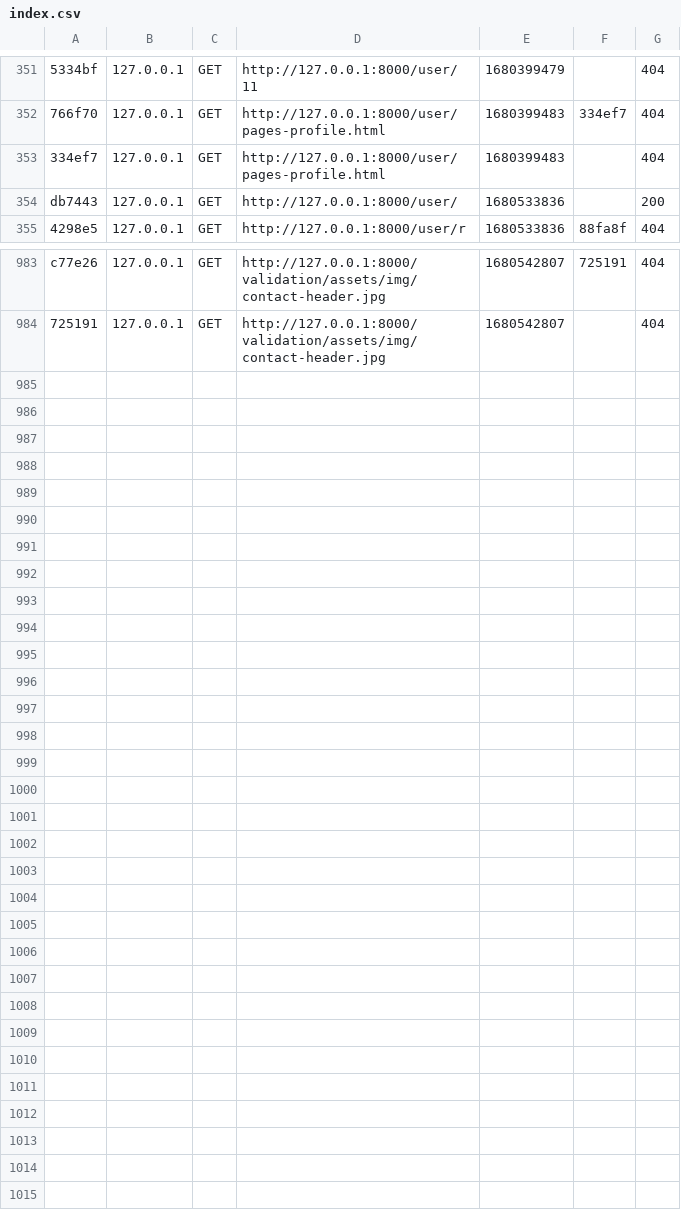
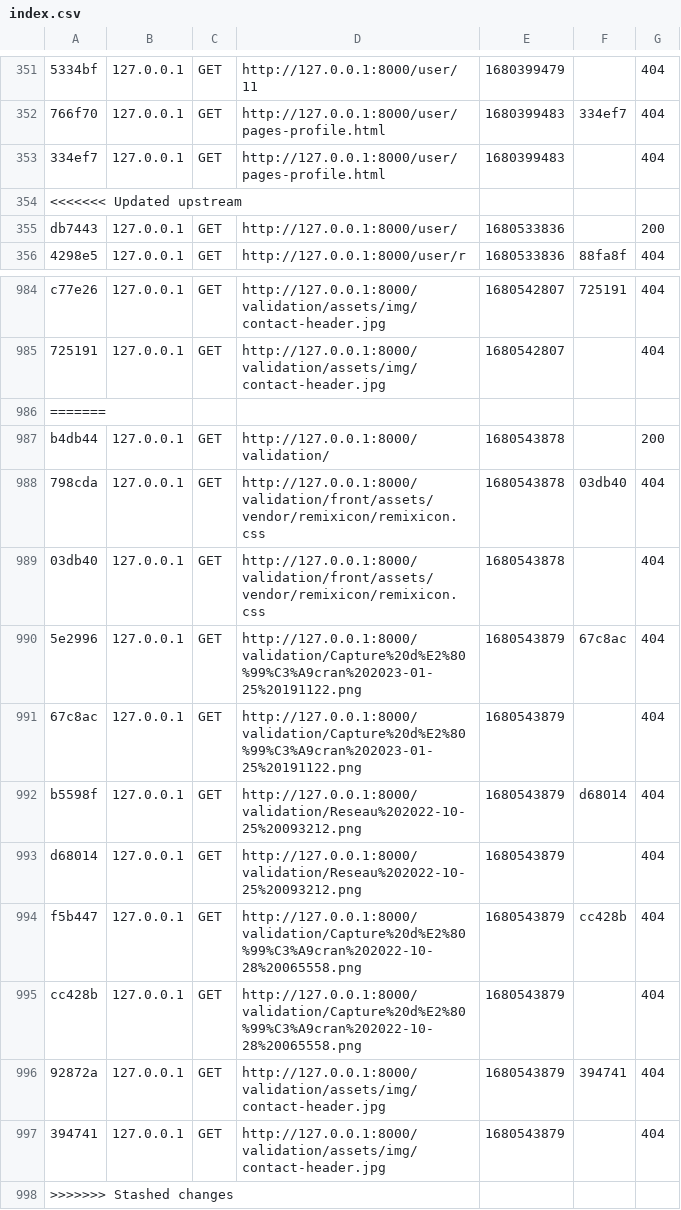
Before and after one commit to PIDEV-3A-2023/AMENA-WEB, a CSV file: var/cache/dev/profiler/index.csv, drawn as a sheet; only a part is shown, gaps mark what is left out; the diff names each change by its address in the sheet, - before the commit and + after, or states it on an @@ line.

```diff
--- a/var/cache/dev/profiler/index.csv
+++ b/var/cache/dev/profiler/index.csv
+row 354: <<<<<<< Updated upstream
+row 986: =======
+row 987: b4db44 | 127.0.0.1 | GET | http://127.0.0.1:8000/validation/ | 1680543878 |  | 200
+row 988: 798cda | 127.0.0.1 | GET | http://127.0.0.1:8000/validation/front/assets/vendor/remixicon/remixicon.css | 1680543878 | 03db40 | 404
+row 989: 03db40 | 127.0.0.1 | GET | http://127.0.0.1:8000/validation/front/assets/vendor/remixicon/remixicon.css | 1680543878 |  | 404
+row 990: 5e2996 | 127.0.0.1 | GET | http://127.0.0.1:8000/validation/Capture%20d%E2%80%99%C3%A9cran%202023-01-25%20191122.png | 1680543879 | 67c8ac | 404
+row 991: 67c8ac | 127.0.0.1 | GET | http://127.0.0.1:8000/validation/Capture%20d%E2%80%99%C3%A9cran%202023-01-25%20191122.png | 1680543879 |  | 404
+row 992: b5598f | 127.0.0.1 | GET | http://127.0.0.1:8000/validation/Reseau%202022-10-25%20093212.png | 1680543879 | d68014 | 404
+row 993: d68014 | 127.0.0.1 | GET | http://127.0.0.1:8000/validation/Reseau%202022-10-25%20093212.png | 1680543879 |  | 404
+row 994: f5b447 | 127.0.0.1 | GET | http://127.0.0.1:8000/validation/Capture%20d%E2%80%99%C3%A9cran%202022-10-28%20065558.png | 1680543879 | cc428b | 404
+row 995: cc428b | 127.0.0.1 | GET | http://127.0.0.1:8000/validation/Capture%20d%E2%80%99%C3%A9cran%202022-10-28%20065558.png | 1680543879 |  | 404
+row 996: 92872a | 127.0.0.1 | GET | http://127.0.0.1:8000/validation/assets/img/contact-header.jpg | 1680543879 | 394741 | 404
+row 997: 394741 | 127.0.0.1 | GET | http://127.0.0.1:8000/validation/assets/img/contact-header.jpg | 1680543879 |  | 404
+row 998: >>>>>>> Stashed changes
```
Also changed, not shown: 4 other files.
